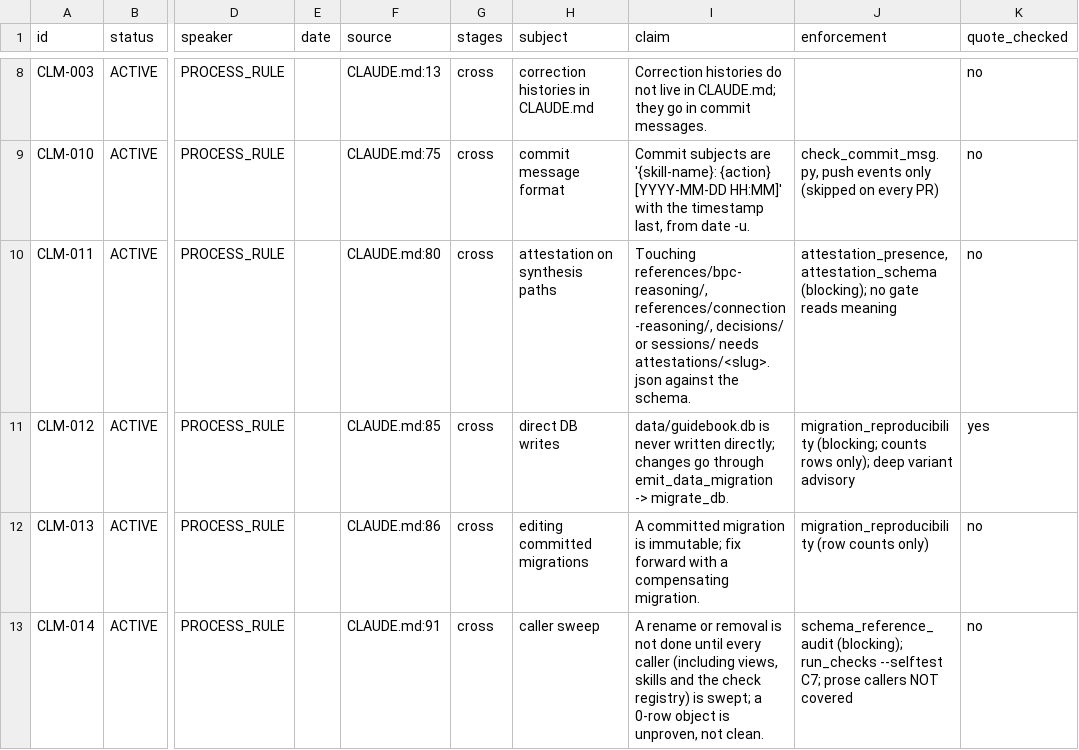
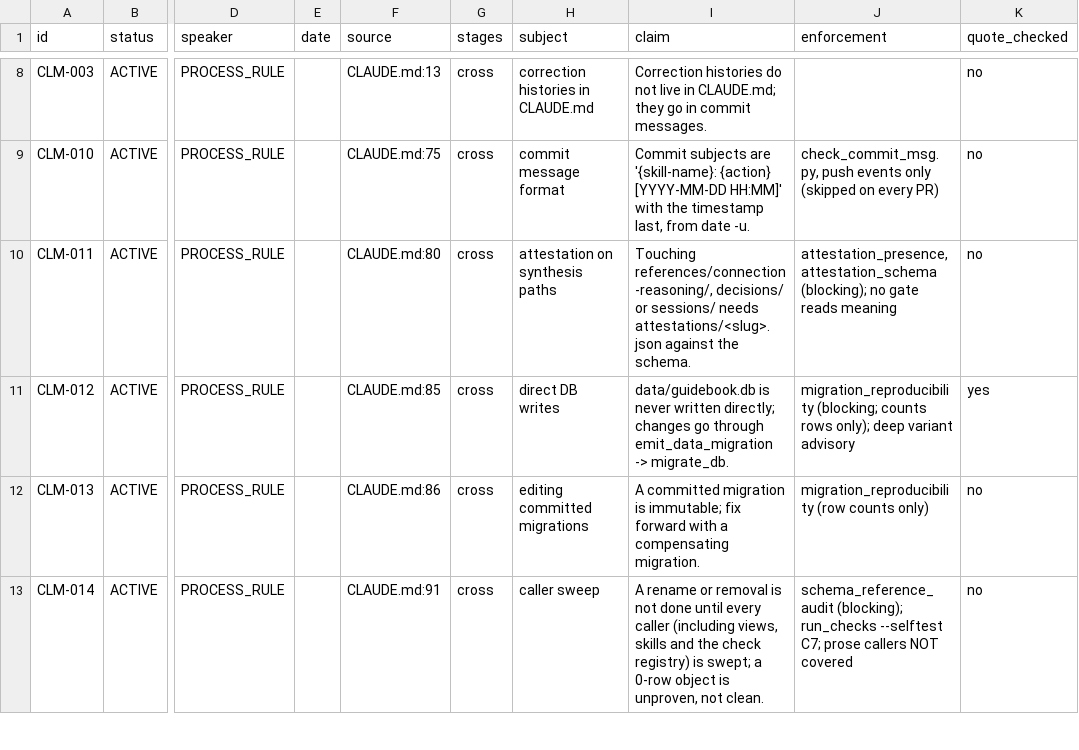
Before and after one commit to jordanelias/guidebook, a TSV file: workplan/pipeline-state-graph/ATOMS.tsv, drawn as a sheet; only a part is shown, gaps mark what is left out; the diff names each change by its address in the sheet, - before the commit and + after, or states it on an @@ line.

```diff
--- a/workplan/pipeline-state-graph/ATOMS.tsv
+++ b/workplan/pipeline-state-graph/ATOMS.tsv
-I10 (claim): Touching references/bpc-reasoning/, references/connection-reasoning/, decisions/…
+I10 (claim): Touching references/connection-reasoning/, decisions/…
```
Also changed, not shown: 12 other files.
